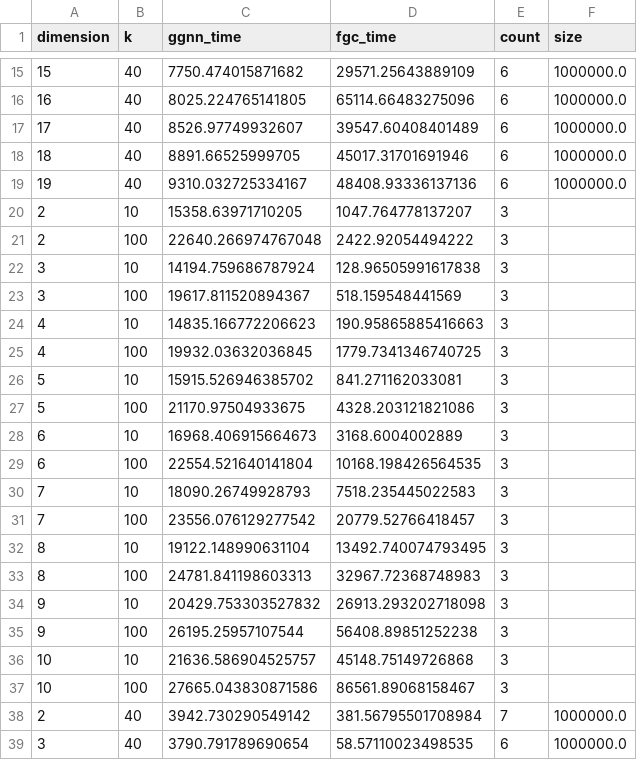
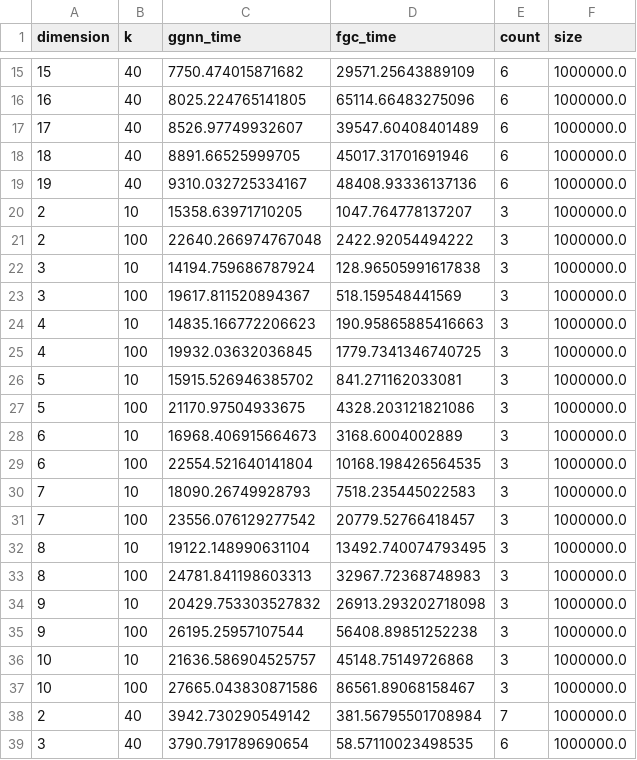
Before and after one commit to AgarwalAarush/FastGraph-Plotting, a CSV file: ggnn_data.csv, drawn as a sheet; only a part is shown, gaps mark what is left out.

```diff
--- a/ggnn_data.csv
+++ b/ggnn_data.csv
@@ -19,20 +19,20 @@ dimension,k,ggnn_time,fgc_time,count,size
 19,40,9310.032725334167,48408.93336137136,6,1000000.0
-2,10,15358.63971710205,1047.764778137207,3,
-2,100,22640.266974767048,2422.92054494222,3,
-3,10,14194.759686787924,128.96505991617838,3,
-3,100,19617.811520894367,518.159548441569,3,
-4,10,14835.166772206623,190.95865885416663,3,
-4,100,19932.03632036845,1779.7341346740725,3,
-5,10,15915.526946385702,841.271162033081,3,
-5,100,21170.97504933675,4328.203121821086,3,
-6,10,16968.406915664673,3168.6004002889,3,
-6,100,22554.521640141804,10168.198426564535,3,
-7,10,18090.26749928793,7518.235445022583,3,
-7,100,23556.076129277542,20779.52766418457,3,
-8,10,19122.148990631104,13492.740074793495,3,
-8,100,24781.841198603313,32967.72368748983,3,
-9,10,20429.753303527832,26913.293202718098,3,
-9,100,26195.25957107544,56408.89851252238,3,
-10,10,21636.586904525757,45148.75149726868,3,
-10,100,27665.043830871586,86561.89068158467,3,
+2,10,15358.63971710205,1047.764778137207,3,1000000.0
+2,100,22640.266974767048,2422.92054494222,3,1000000.0
+3,10,14194.759686787924,128.96505991617838,3,1000000.0
+3,100,19617.811520894367,518.159548441569,3,1000000.0
+4,10,14835.166772206623,190.95865885416663,3,1000000.0
+4,100,19932.03632036845,1779.7341346740725,3,1000000.0
+5,10,15915.526946385702,841.271162033081,3,1000000.0
+5,100,21170.97504933675,4328.203121821086,3,1000000.0
+6,10,16968.406915664673,3168.6004002889,3,1000000.0
+6,100,22554.521640141804,10168.198426564535,3,1000000.0
+7,10,18090.26749928793,7518.235445022583,3,1000000.0
+7,100,23556.076129277542,20779.52766418457,3,1000000.0
+8,10,19122.148990631104,13492.740074793495,3,1000000.0
+8,100,24781.841198603313,32967.72368748983,3,1000000.0
+9,10,20429.753303527832,26913.293202718098,3,1000000.0
+9,100,26195.25957107544,56408.89851252238,3,1000000.0
+10,10,21636.586904525757,45148.75149726868,3,1000000.0
+10,100,27665.043830871586,86561.89068158467,3,1000000.0
 2,40,3942.730290549142,381.56795501708984,7,1000000.0
```
Also changed, not shown: ggnn_data_cleaned.csv, 1 other file.
